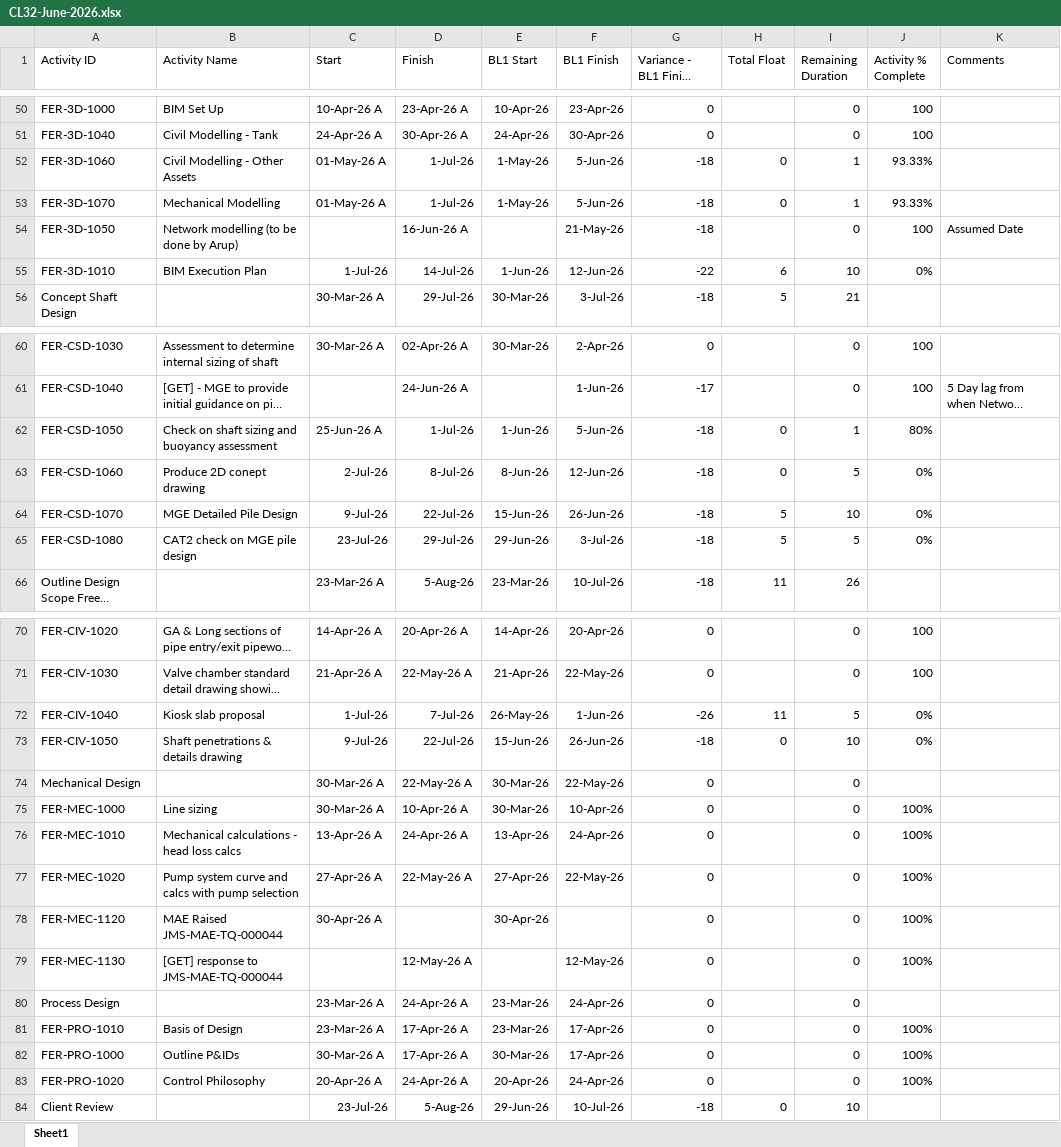
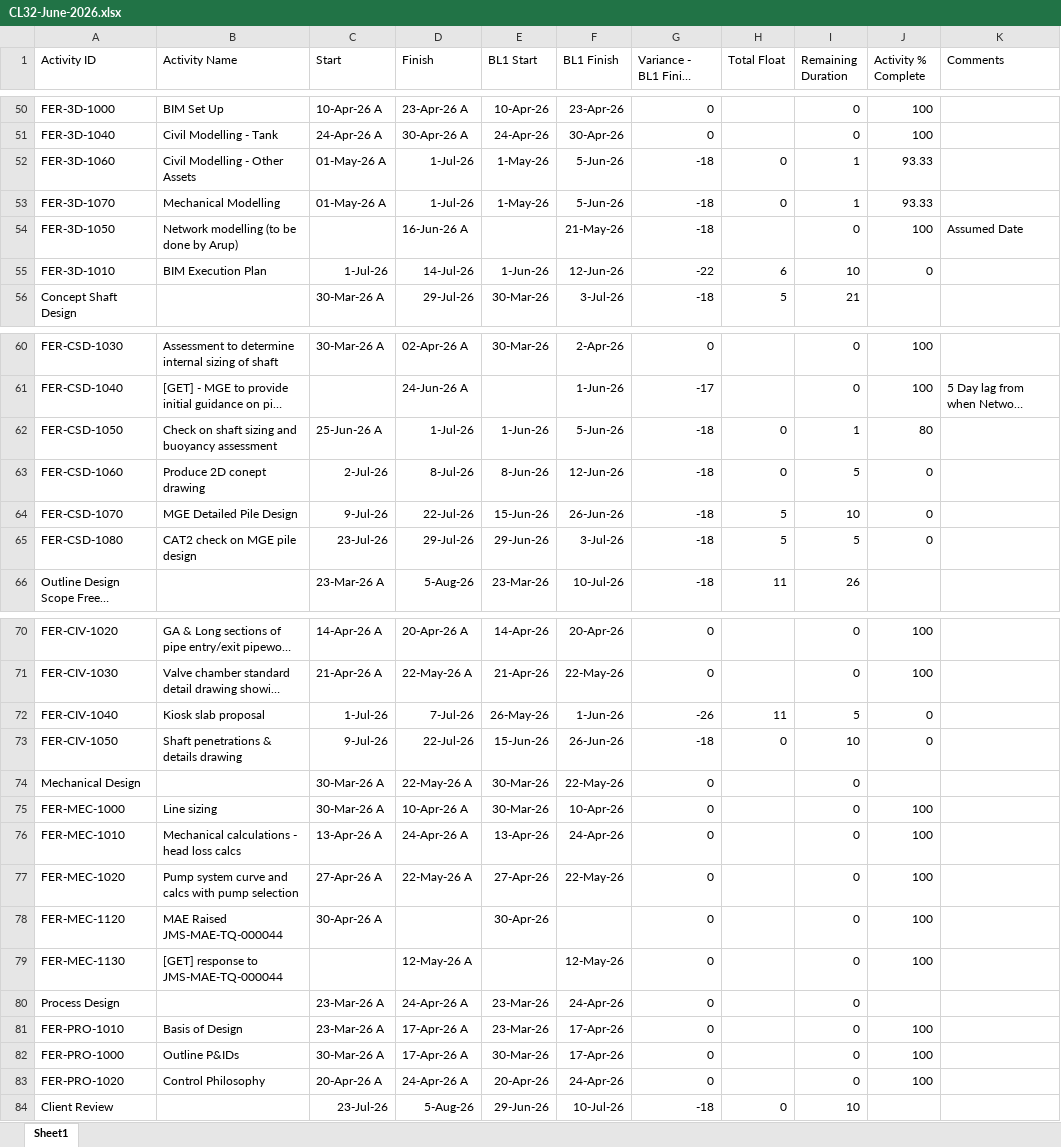
Before and after one commit to eamoakoe/Deliverable_Tracker, an Excel workbook: data/Ferry/CL32-June-2026.xlsx, sheet Sheet1, drawn as a sheet; only a part is shown, gaps mark what is left out; long unchanged cells end in …; values as stored, in another font and other column widths than the file's, no borders; the diff covers the shown part only; the diff names each change by its address in the sheet, - before the commit and + after, or states it on an @@ line.

```diff
--- a/data/Ferry/CL32-June-2026.xlsx (sheet Sheet1)
+++ b/data/Ferry/CL32-June-2026.xlsx (sheet Sheet1)
-J52:J53 (Activity % Complete): 93.33%
+J52:J53 (Activity % Complete): 93.33
-J55 (Activity % Complete): 0%
+J55 (Activity % Complete): 0
-J62 (Activity % Complete): 80%
+J62 (Activity % Complete): 80
-J63:J65 (Activity % Complete): 0%
+J63:J65 (Activity % Complete): 0
-J72:J73 (Activity % Complete): 0%
+J72:J73 (Activity % Complete): 0
-J75:J79 (Activity % Complete): 100%
+J75:J79 (Activity % Complete): 100
-J81:J83 (Activity % Complete): 100%
+J81:J83 (Activity % Complete): 100
```
Also changed, not shown: 1 edited cell elsewhere in this sheet, 1 other file.
